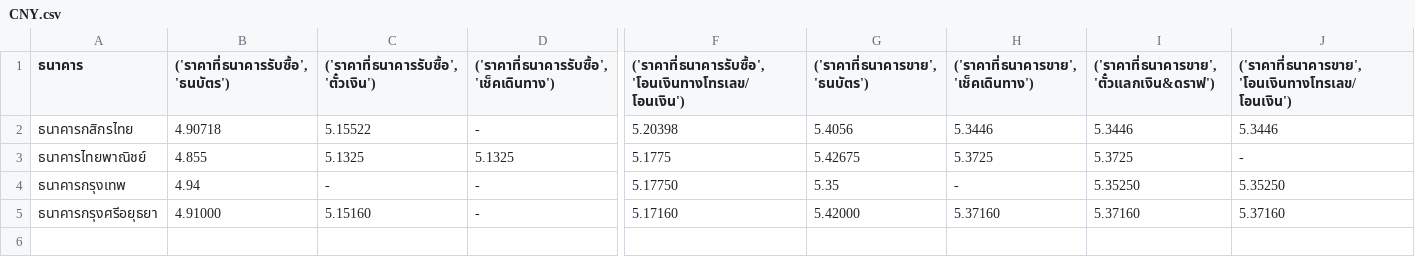
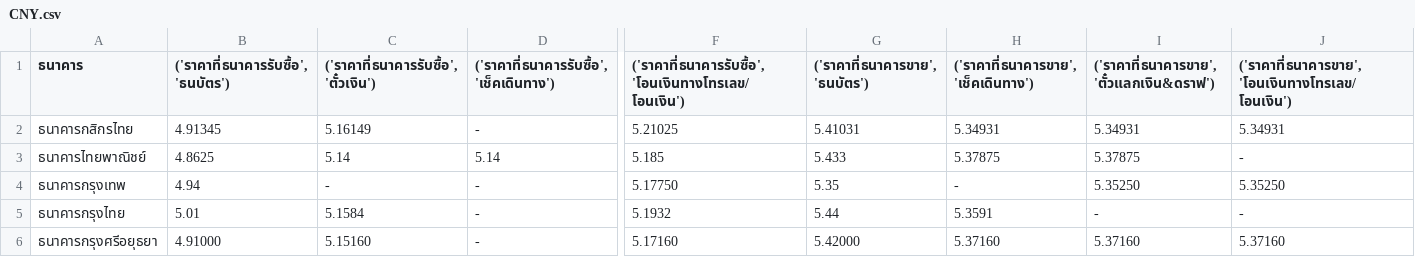
Before and after one commit to Filmsuphanut/TOC-Webscraping, a CSV file: bank_buy_sell_rate/CNY.csv, drawn as a sheet; only a part is shown, gaps mark what is left out; rows hold the shown columns only; the diff names each change by its address in the sheet, - before the commit and + after, or states it on an @@ line.

```diff
--- a/bank_buy_sell_rate/CNY.csv
+++ b/bank_buy_sell_rate/CNY.csv
-B2: 4.90718
+B2: 4.91345
-C2: 5.15522
+C2: 5.16149
-F2: 5.20398
+F2: 5.21025
-G2 (('ราคาที่ธนาคารขาย', 'ธนบัตร')): 5.4056
+G2 (('ราคาที่ธนาคารขาย', 'ธนบัตร')): 5.41031
-H2: 5.3446
+H2: 5.34931
-I2: 5.3446
+I2: 5.34931
-J2: 5.3446
+J2: 5.34931
-B3: 4.855
+B3: 4.8625
-C3: 5.1325
+C3: 5.14
-D3: 5.1325
+D3: 5.14
-F3: 5.1775
+F3: 5.185
-G3 (('ราคาที่ธนาคารขาย', 'ธนบัตร')): 5.42675
+G3 (('ราคาที่ธนาคารขาย', 'ธนบัตร')): 5.433
-H3: 5.3725
+H3: 5.37875
-I3: 5.3725
+I3: 5.37875
+row 5: ธนาคารกรุงไทย | 5.01 | 5.1584 | - | 5.1932 | 5.44 | 5.3591 | - | -
```
Also changed, not shown: bank_buy_sell_rate/CHF.csv, bank_buy_sell_rate/EUR.csv, 32 other files.
